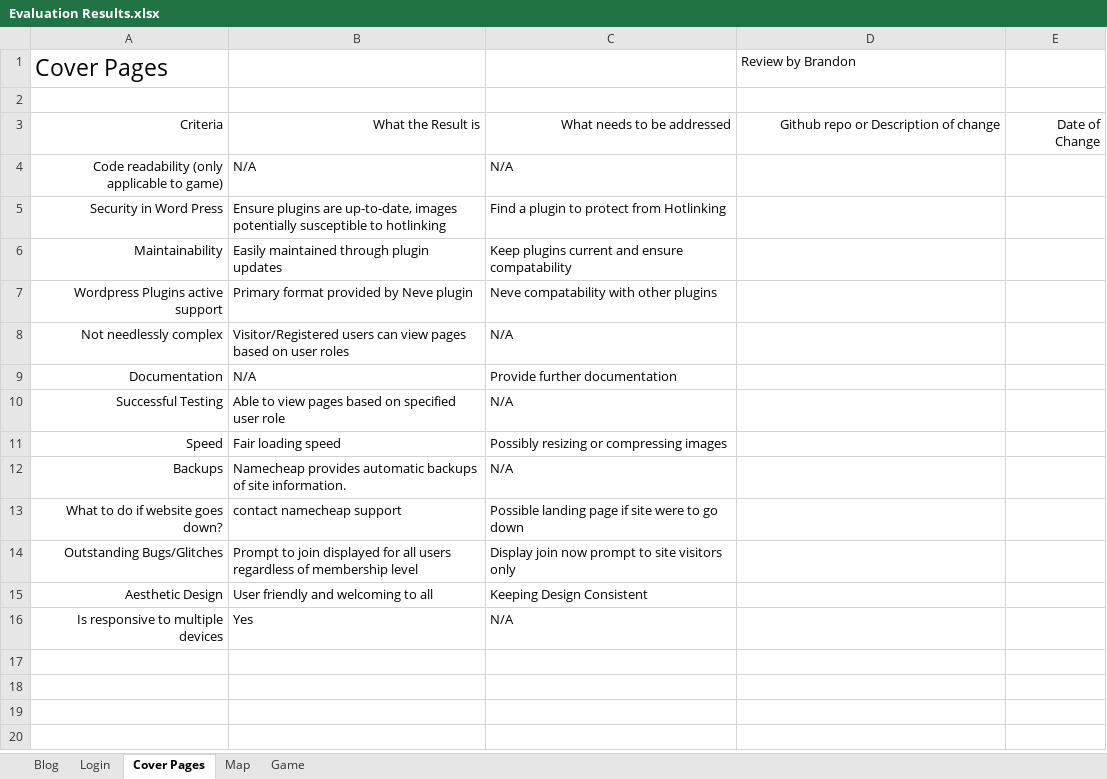
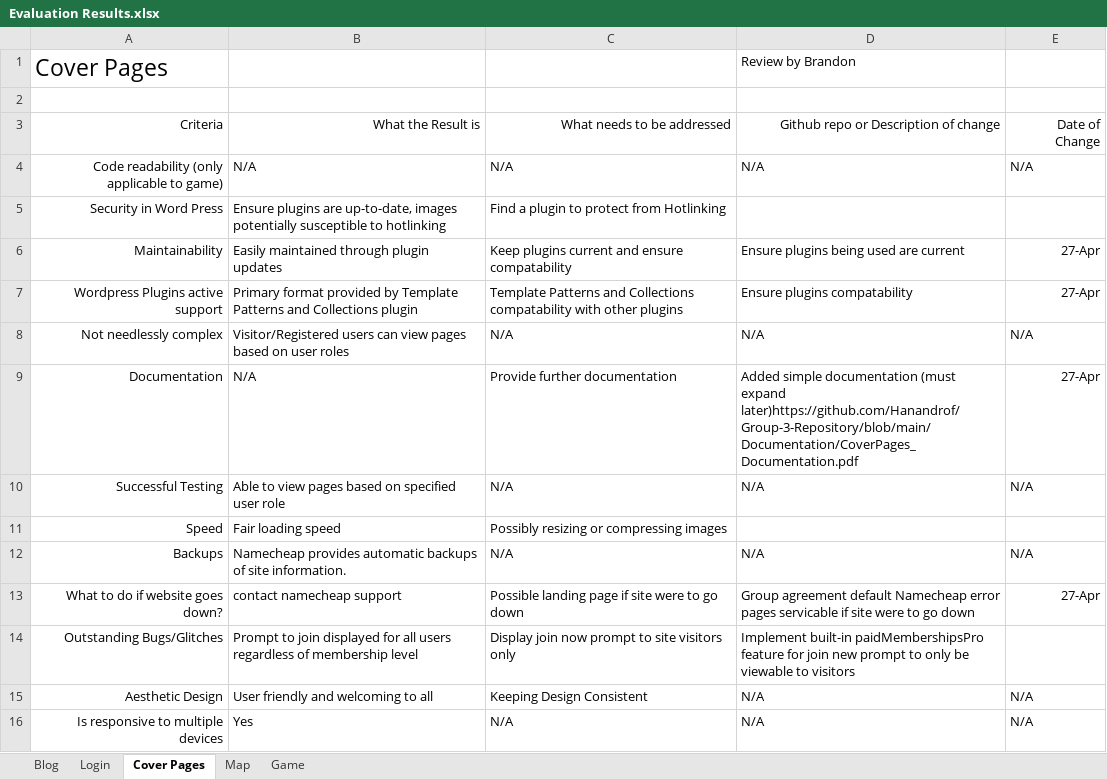
Before and after one commit to Hanandrof/Group-3-Repository, an Excel workbook: Deliverables/Code Review/Evaluation Results.xlsx, sheet Cover Pages, drawn as a sheet; values as stored, in another font and other column widths than the file's, no borders; the diff names each change by its address in the sheet, - before the commit and + after, or states it on an @@ line.

Commit message:
Eval

```diff
--- a/Deliverables/Code Review/Evaluation Results.xlsx (sheet Cover Pages)
+++ b/Deliverables/Code Review/Evaluation Results.xlsx (sheet Cover Pages)
-D4: (empty)
+D4: N/A
-E4: (empty)
+E4: N/A
-D6: (empty)
+D6: Ensure plugins being used are current
-E6:E7: (empty)
+E6:E7: 27-Apr
-B7: …provided by Neve plugin
+B7: …provided by Template Patterns and Collections plugin
-C7: Neve compatability with…
+C7: Template Patterns and Collections compatability with…
-D7: (empty)
+D7: Ensure plugins compatability
-D8: (empty)
+D8: N/A
-E8: (empty)
+E8: N/A
-D9: (empty)
+D9: Added simple documentation (must expand later)https://github.com/Hanandrof/Group-3-Repository/blob/main/Documentation/CoverPages_Documentation.pdf
-E9: (empty)
+E9: 27-Apr
-D10: (empty)
+D10: N/A
-E10: (empty)
+E10: N/A
-D12: (empty)
+D12: N/A
-E12: (empty)
+E12: N/A
-D13: (empty)
+D13: Group agreement default Namecheap error pages servicable if site were to go down
-E13: (empty)
+E13: 27-Apr
-D14: (empty)
+D14: Implement built-in paidMembershipsPro feature for join new prompt to only be viewable to visitors
-D15:D16: (empty)
+D15:D16: N/A
-E15:E16: (empty)
+E15:E16: N/A
```
